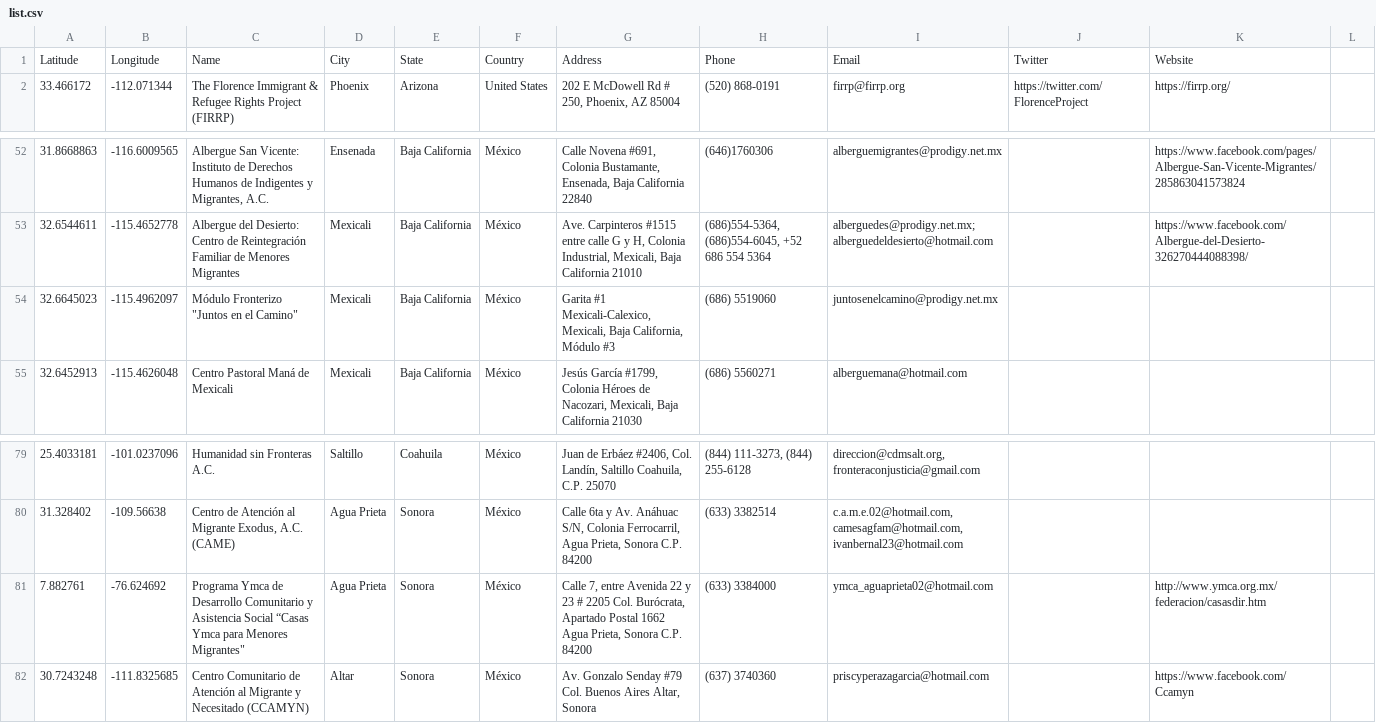
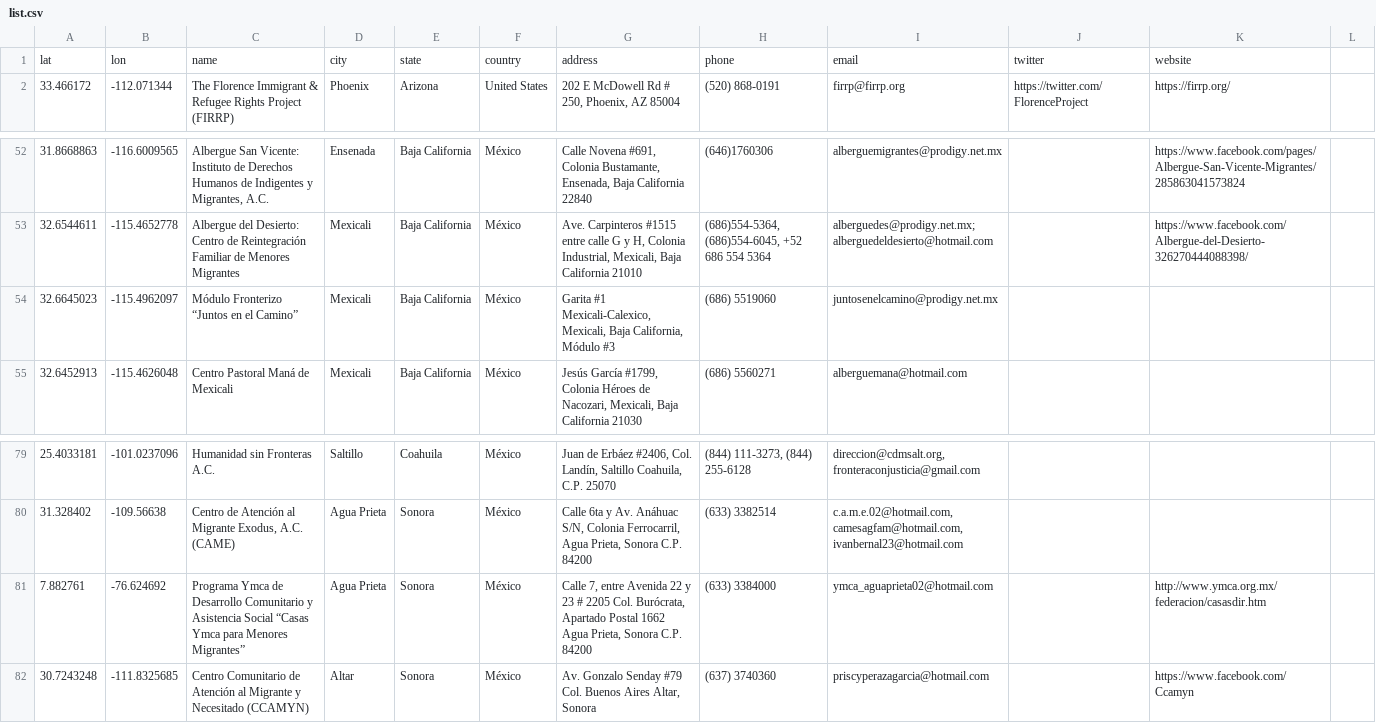
Before and after one commit to xpmethod/torn-apart, a CSV file: src/allies/list.csv, drawn as a sheet; only a part is shown, gaps mark what is left out.

Commit message:
Get allies dots and popups working.

```diff
--- a/src/allies/list.csv
+++ b/src/allies/list.csv
@@ -1,2 +1,2 @@
-Latitude,Longitude,Name,City,State,Country,Address,Phone,Email,Twitter,Website,
+lat,lon,name,city,state,country,address,phone,email,twitter,website,
 33.466172,-112.071344,The Florence Immigrant & Refugee Rights Project (FIRRP),Phoenix,Arizona,United States,"202 E McDowell Rd # 250, Phoenix, AZ 85004",(520) 868-0191,firrp@firrp.org,https://twitter.com/FlorenceProject,https://firrp.org/,
@@ -53,3 +53,3 @@ Latitude,Longitude,Name,City,State,Country,Address,Phone,Email,Twitter,Website,
 32.6544611,-115.4652778,Albergue del Desierto: Centro de Reintegración Familiar de Menores Migrantes,Mexicali,Baja California,México,"Ave. Carpinteros #1515 entre calle G y H, Colonia Industrial, Mexicali, Baja California 21010","(686)554-5364, (686)554-6045, +52 686 554 5364",alberguedes@prodigy.net.mx; alberguedeldesierto@hotmail.com,,https://www.facebook.com/Albergue-del-Desierto-326270444088398/,
-32.6645023,-115.4962097,"Módulo Fronterizo ""Juntos en el Camino""",Mexicali,Baja California,México,"Garita #1 Mexicali-Calexico, Mexicali, Baja California, Módulo #3",(686) 5519060,juntosenelcamino@prodigy.net.mx,,,
+32.6645023,-115.4962097,Módulo Fronterizo “Juntos en el Camino”,Mexicali,Baja California,México,"Garita #1 Mexicali-Calexico, Mexicali, Baja California, Módulo #3",(686) 5519060,juntosenelcamino@prodigy.net.mx,,,
 32.6452913,-115.4626048,Centro Pastoral Maná de Mexicali,Mexicali,Baja California,México,"Jesús García #1799, Colonia Héroes de Nacozari, Mexicali, Baja California 21030",(686) 5560271,alberguemana@hotmail.com,,,
@@ -80,3 +80,3 @@ Latitude,Longitude,Name,City,State,Country,Address,Phone,Email,Twitter,Website,
 31.328402,-109.56638,"Centro de Atención al Migrante Exodus, A.C. (CAME)",Agua Prieta,Sonora,México,"Calle 6ta y Av. Anáhuac S/N, Colonia Ferrocarril, Agua Prieta, Sonora C.P. 84200",(633) 3382514,"c.a.m.e.02@hotmail.com, camesagfam@hotmail.com, ivanbernal23@hotmail.com",,,
-7.882761,-76.624692,"Programa Ymca de Desarrollo Comunitario y Asistencia Social “Casas Ymca para Menores Migrantes""",Agua Prieta,Sonora,México,"Calle 7, entre Avenida 22 y 23 # 2205 Col. Burócrata, Apartado Postal 1662 Agua Prieta, Sonora C.P. 84200",(633) 3384000,ymca_aguaprieta02@hotmail.com,,http://www.ymca.org.mx/federacion/casasdir.htm,
+7.882761,-76.624692,Programa Ymca de Desarrollo Comunitario y Asistencia Social “Casas Ymca para Menores Migrantes”,Agua Prieta,Sonora,México,"Calle 7, entre Avenida 22 y 23 # 2205 Col. Burócrata, Apartado Postal 1662 Agua Prieta, Sonora C.P. 84200",(633) 3384000,ymca_aguaprieta02@hotmail.com,,http://www.ymca.org.mx/federacion/casasdir.htm,
 30.7243248,-111.8325685,Centro Comunitario de Atención al Migrante y Necesitado (CCAMYN),Altar,Sonora,México,"Av. Gonzalo Senday #79 Col. Buenos Aires Altar, Sonora",(637) 3740360,priscyperazagarcia@hotmail.com,,https://www.facebook.com/Ccamyn,
```
Also changed, not shown: 5 other files.
